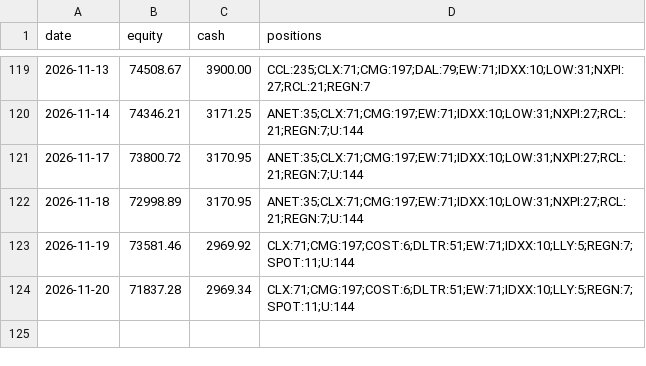
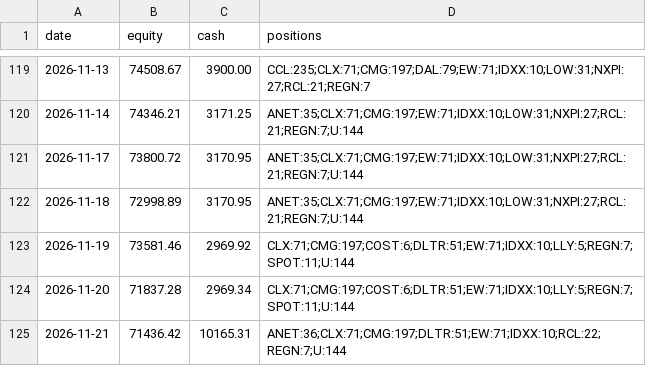
Before and after one commit to imurayuto4-tech/invest-bot, a CSV file: history.csv, drawn as a sheet; only a part is shown, gaps mark what is left out; the diff names each change by its address in the sheet, - before the commit and + after, or states it on an @@ line.

Commit message:
log 2026-11-21

```diff
--- a/history.csv
+++ b/history.csv
+row 125: 2026-11-21 | 71436.42 | 10165.31 | ANET:36;CLX:71;CMG:197;DLTR:51;EW:71;IDXX:10;RCL:22;REGN:7;U:144
```
